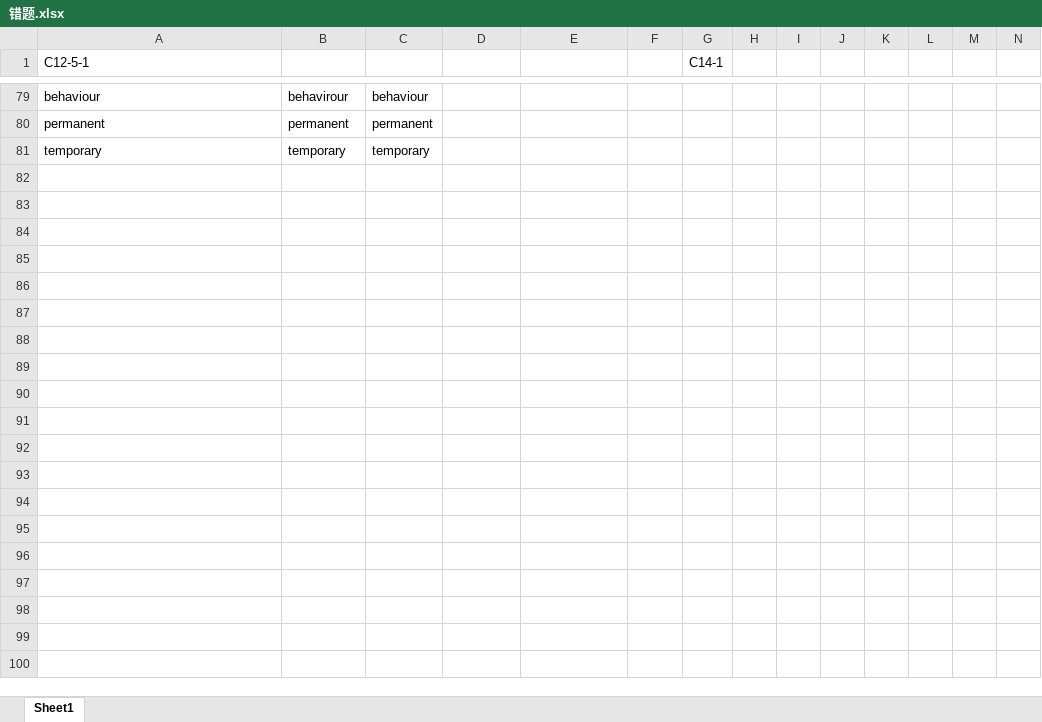
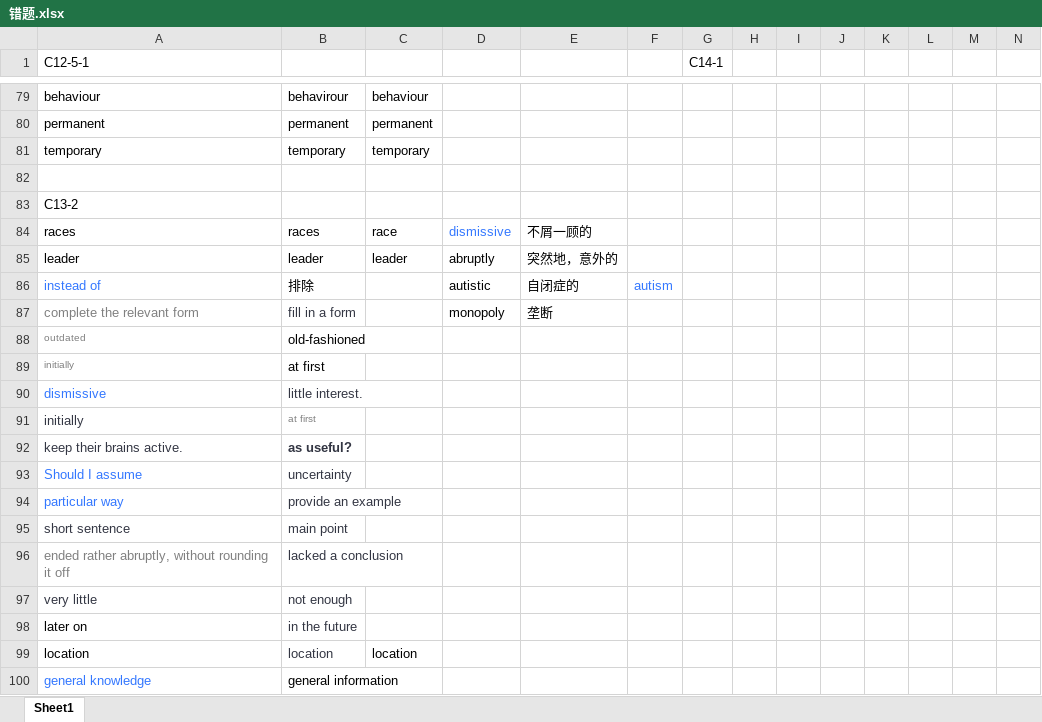
Before and after one commit to zichuan-liu/MyIELTS, an Excel workbook: listening/错题.xlsx, sheet Sheet1, drawn as a sheet; only a part is shown, gaps mark what is left out; values as stored, in another font and other column widths than the file's, no borders; charts and pictures not drawn; rows hold the shown columns only; the diff covers the shown part only; the diff names each change by its address in the sheet, - before the commit and + after, or states it on an @@ line.

```diff
--- a/listening/错题.xlsx (sheet Sheet1)
+++ b/listening/错题.xlsx (sheet Sheet1)
+row 82: (empty)
+row 83: C13-2
+row 84: races | races | race | dismissive | 不屑一顾的
+row 85: leader | leader | leader | abruptly | 突然地，意外的
+row 86: instead of | 排除 |  | autistic | 自闭症的 | autism
+row 87: complete the relevant form | fill in a form |  | monopoly | 垄断
+row 88: outdated | old-fashioned
+row 89: initially | at first
+row 90: dismissive | little interest.
+row 91: initially | at first
+row 92: keep their brains active. | as useful?
+row 93: Should I assume | uncertainty
+row 94: particular way | provide an example
+row 95: short sentence | main point
+row 96: ended rather abruptly, without rounding it off | lacked a conclusion
+row 97: very little | not enough
+row 98: later on | in the future
+row 99: location | location | location
+row 100: general knowledge | general information
```
Also changed, not shown: 27 added rows elsewhere in this sheet, charts or pictures, listening/精听.xlsx, 1 other file.
